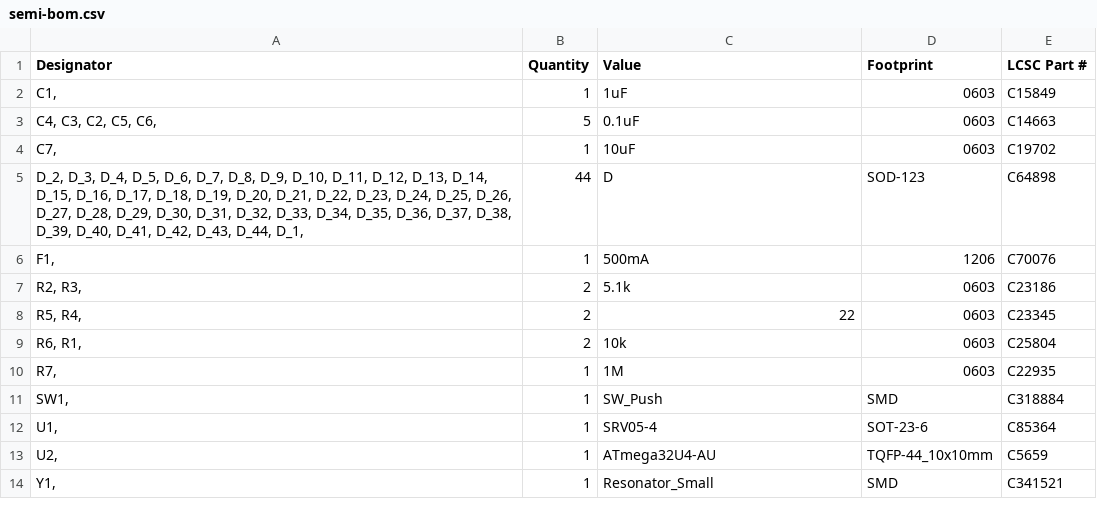
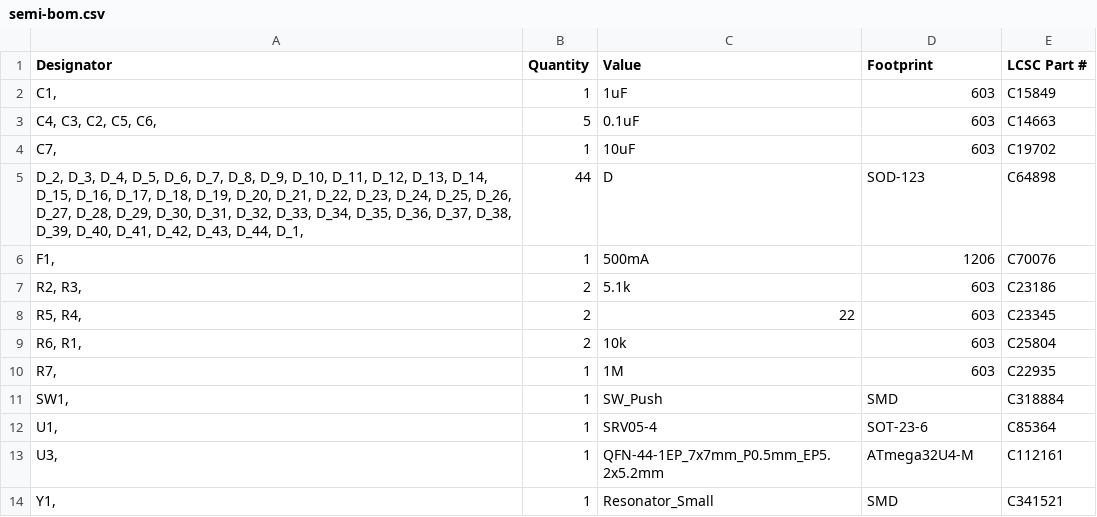
Before and after one commit to matthewdias/semi, a CSV file: Production/semi-bom.csv, drawn as a sheet; removed rows and columns are numbered as before the commit, all else as after; the diff names each change by its address in the sheet, - before the commit and + after, or states it on an @@ line.

Commit message:
Updated PCB & Fixes
Removed nonfunctional screw holes
Added 32u4-MU footprint
Updated PCB files to KiCad 6
Updated production files to match

```diff
--- a/Production/semi-bom.csv
+++ b/Production/semi-bom.csv
-D2:D4 (Footprint): 0603
+D2:D4 (Footprint): 603
-D7:D10 (Footprint): 0603
+D7:D10 (Footprint): 603
-row 13: U2, | 1 | ATmega32U4-AU | TQFP-44_10x10mm | C5659
+row 13: U3, | 1 | QFN-44-1EP_7x7mm_P0.5mm_EP5.2x5.2mm | ATmega32U4-M | C112161
```
Also changed, not shown: 38 other files.
